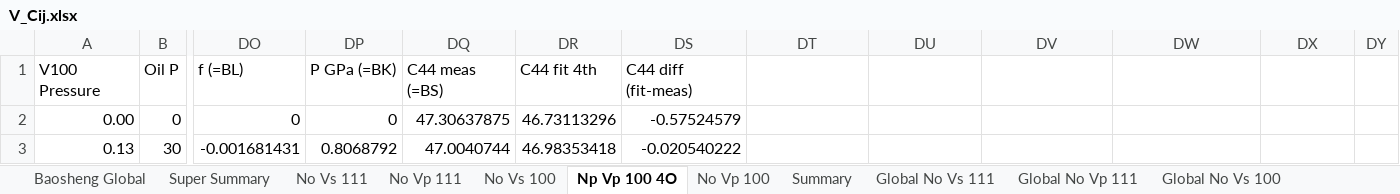
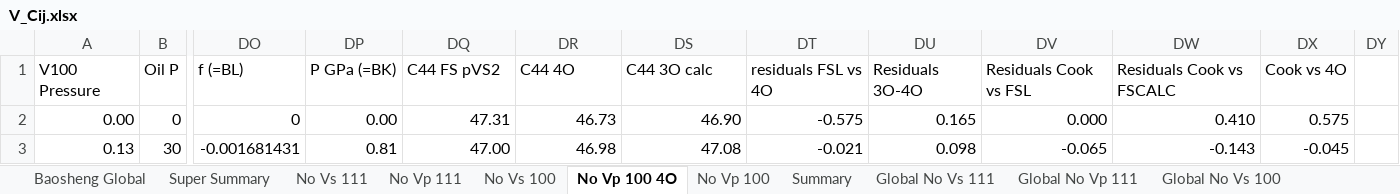
Before and after one commit to bwgulick/vCIJ_tests, an Excel workbook: Cij analysis/V_Cij.xlsx, sheet No Vp 100 4O, drawn as a sheet; only a part is shown, gaps mark what is left out; values as stored, in another font and other column widths than the file's, no borders; charts and pictures not drawn; the diff covers the shown part only; the diff names each change by its address in the sheet, - before the commit and + after, or states it on an @@ line.

```diff
--- a/Cij analysis/V_Cij.xlsx (sheet No Vp 100 4O)
+++ b/Cij analysis/V_Cij.xlsx (sheet No Vp 100 4O)
-sheet tab: Np Vp 100 4O
+sheet tab: No Vp 100 4O
-DQ1: C44 meas (=BS)
+DQ1: C44 FS pVS2
-DR1: C44 fit 4th
+DR1: C44 4O
-DS1: C44 diff (fit-meas)
+DS1: C44 3O calc
-DT1: (empty)
+DT1: residuals FSL vs 4O
-DU1: (empty)
+DU1: Residuals 3O-4O
-DV1: (empty)
+DV1: Residuals Cook vs FSL
-DW1: (empty)
+DW1: Residuals Cook vs FSCALC
-DX1: (empty)
+DX1: Cook vs 4O
-DP2: 0
+DP2: 0.00
-DQ2: 47.30637875
+DQ2: 47.31
-DR2: 46.73113296
+DR2: 46.73
-DS2: -0.57524579
+DS2: 46.90
-DT2: (empty)
+DT2: -0.575
-DU2: (empty)
+DU2: 0.165
-DV2: (empty)
+DV2: 0.000
-DW2: (empty)
+DW2: 0.410
-DX2: (empty)
+DX2: 0.575
-DP3: 0.8068792
+DP3: 0.81
-DQ3: 47.0040744
+DQ3: 47.00
-DR3: 46.98353418
+DR3: 46.98
-DS3: -0.020540222
+DS3: 47.08
-DT3: (empty)
+DT3: -0.021
-DU3: (empty)
+DU3: 0.098
-DV3: (empty)
+DV3: -0.065
-DW3: (empty)
+DW3: -0.143
-DX3: (empty)
+DX3: -0.045
```
Also changed, not shown: other rows of this sheet, sheet No Vp 100, charts or pictures, 8 other files.
